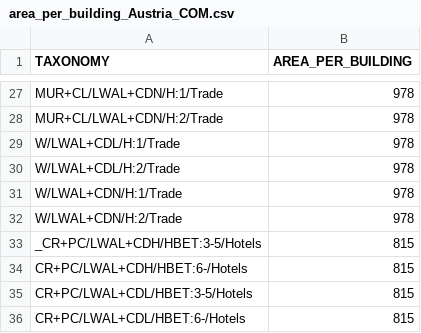
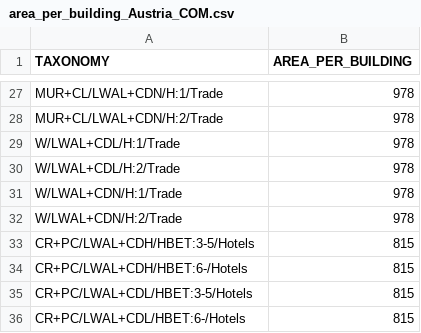
Before and after one commit to hcrowley/esrm20_exposure, a CSV file: com_building_area/area_per_building_Austria_COM.csv, drawn as a sheet; only a part is shown, gaps mark what is left out.

Commit message:
Update area_per_building_Austria_COM.csv

```diff
--- a/com_building_area/area_per_building_Austria_COM.csv
+++ b/com_building_area/area_per_building_Austria_COM.csv
@@ -32,3 +32,3 @@ W/LWAL+CDN/H:1/Trade,978
 W/LWAL+CDN/H:2/Trade,978
-_CR+PC/LWAL+CDH/HBET:3-5/Hotels,815
+CR+PC/LWAL+CDH/HBET:3-5/Hotels,815
 CR+PC/LWAL+CDH/HBET:6-/Hotels,815
```
